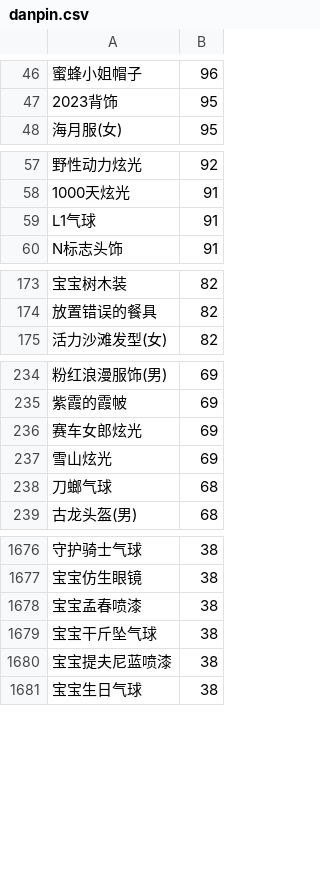
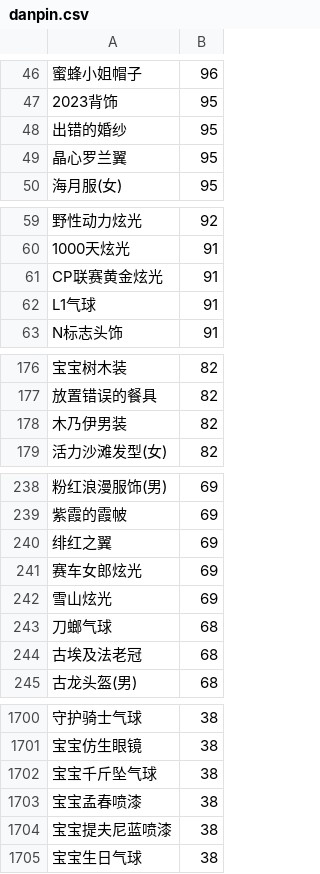
Before and after one commit to amimibear/KartRider, a CSV file: PinJian/danpin.csv, drawn as a sheet; only a part is shown, gaps mark what is left out; removed rows and columns are numbered as before the commit, all else as after; the diff covers the shown part only; the diff names each change by its address in the sheet, - before the commit and + after, or states it on an @@ line.

```diff
--- a/PinJian/danpin.csv
+++ b/PinJian/danpin.csv
+row 48: 出错的婚纱 | 95
+row 49: 晶心罗兰翼 | 95
+row 61: CP联赛黄金炫光 | 91
+row 178: 木乃伊男装 | 82
+row 240: 绯红之翼 | 69
+row 244: 古埃及法老冠 | 68
+row 1702: 宝宝千斤坠气球 | 38
-row 1679: 宝宝干斤坠气球 | 38
```
Also changed, not shown: 21 added rows elsewhere in this file, 2 other files.
